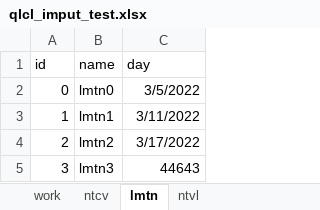
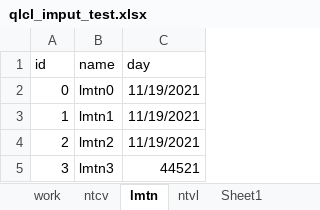
Before and after one commit to TrinhQuanVN/qlcl_project, an Excel workbook: qlcl_imput_test.xlsx, sheet lmtn, drawn as a sheet; values as stored, in another font and other column widths than the file's, no borders; the diff names each change by its address in the sheet, - before the commit and + after, or states it on an @@ line.

```diff
--- a/qlcl_imput_test.xlsx (sheet lmtn)
+++ b/qlcl_imput_test.xlsx (sheet lmtn)
+sheet tab: Sheet1
-C2 (day): 3/5/2022
+C2 (day): 11/19/2021
-C3 (day): 3/11/2022
+C3 (day): 11/19/2021
-C4 (day): 3/17/2022
+C4 (day): 11/19/2021
-C5 (day): 44643
+C5 (day): 44521
```
Also changed, not shown: sheet work, sheet ntcv, sheet ntvl, CongViec2.xlsx, 3 other files.
